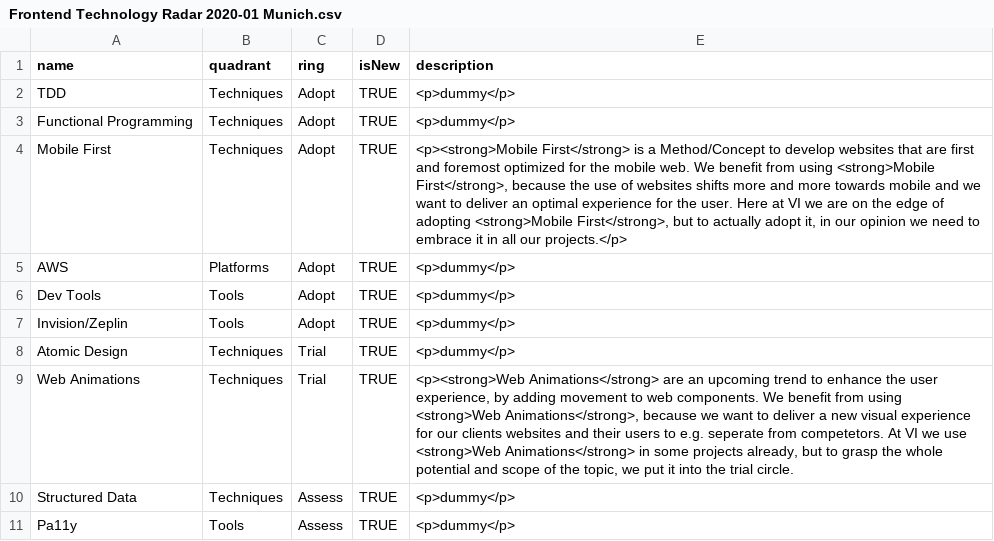
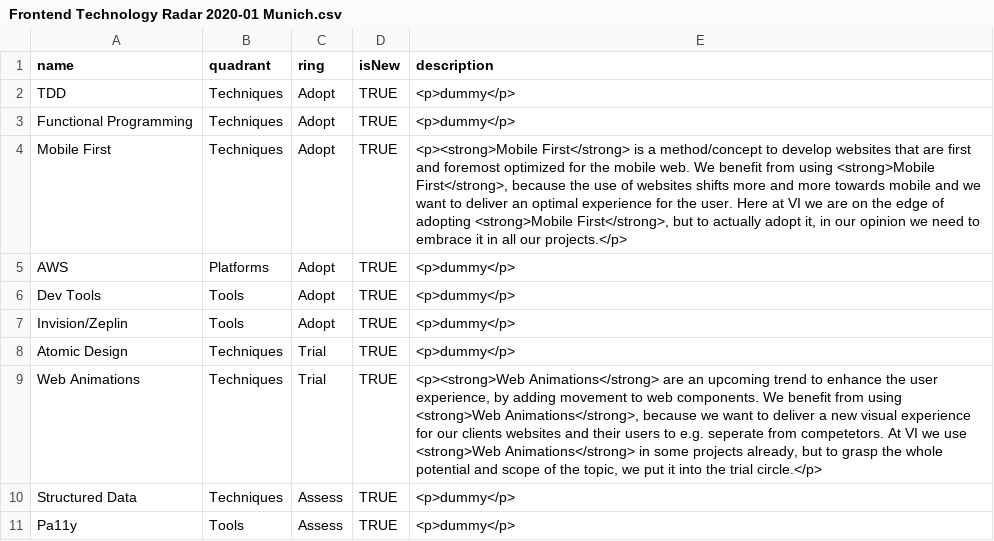
Before and after one commit to virtualidentityag/techradar, a CSV file: Frontend Technology Radar 2020-01 Munich.csv, drawn as a sheet.

Commit message:
fix: 🐛 add missing p tag

```diff
--- a/Frontend Technology Radar 2020-01 Munich.csv
+++ b/Frontend Technology Radar 2020-01 Munich.csv
@@ -3,3 +3,3 @@ TDD,Techniques,Adopt,TRUE,"<p>dummy</p>"
 Functional Programming,Techniques,Adopt,TRUE,"<p>dummy</p>"
-Mobile First,Techniques,Adopt,TRUE,"<p><strong>Mobile First</strong> is a Method/Concept to develop websites that are first and foremost optimized for the mobile web. We benefit from using <strong>Mobile First</strong>, because the use of websites shifts more and more towards mobile and we want to deliver an optimal experience for the user. Here at VI we are on the edge of adopting <strong>Mobile First</strong>, but to actually adopt it, in our opinion we need to embrace it in all our projects.</p>"
+Mobile First,Techniques,Adopt,TRUE,"<p><strong>Mobile First</strong> is a method/concept to develop websites that are first and foremost optimized for the mobile web. We benefit from using <strong>Mobile First</strong>, because the use of websites shifts more and more towards mobile and we want to deliver an optimal experience for the user. Here at VI we are on the edge of adopting <strong>Mobile First</strong>, but to actually adopt it, in our opinion we need to embrace it in all our projects.</p>"
 AWS,Platforms,Adopt,TRUE,"<p>dummy</p>"
@@ -8,3 +8,3 @@ Invision/Zeplin,Tools,Adopt,TRUE,"<p>dummy</p>"
 Atomic Design,Techniques,Trial,TRUE,"<p>dummy</p>"
-Web Animations,Techniques,Trial,TRUE,"<p><strong>Web Animations</strong> are an upcoming trend to enhance the user experience, by adding movement to web components. We benefit from using <strong>Web Animations</strong>, because we want to deliver a new visual experience for our clients websites and their users to e.g. seperate from competetors. At VI we use <strong>Web Animations</strong> in some projects already, but to grasp the whole potential and scope of the topic, we put it into the trial circle."
+Web Animations,Techniques,Trial,TRUE,"<p><strong>Web Animations</strong> are an upcoming trend to enhance the user experience, by adding movement to web components. We benefit from using <strong>Web Animations</strong>, because we want to deliver a new visual experience for our clients websites and their users to e.g. seperate from competetors. At VI we use <strong>Web Animations</strong> in some projects already, but to grasp the whole potential and scope of the topic, we put it into the trial circle.</p>"
 Structured Data,Techniques,Assess,TRUE,"<p>dummy</p>"
```
